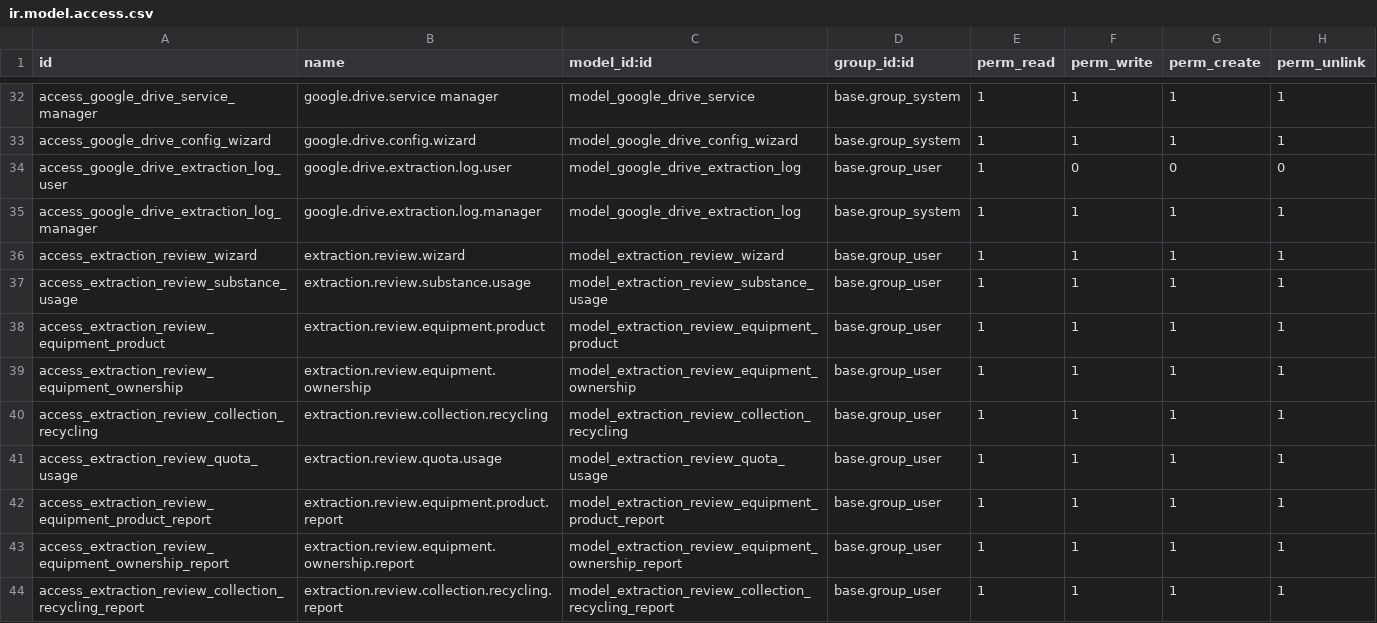
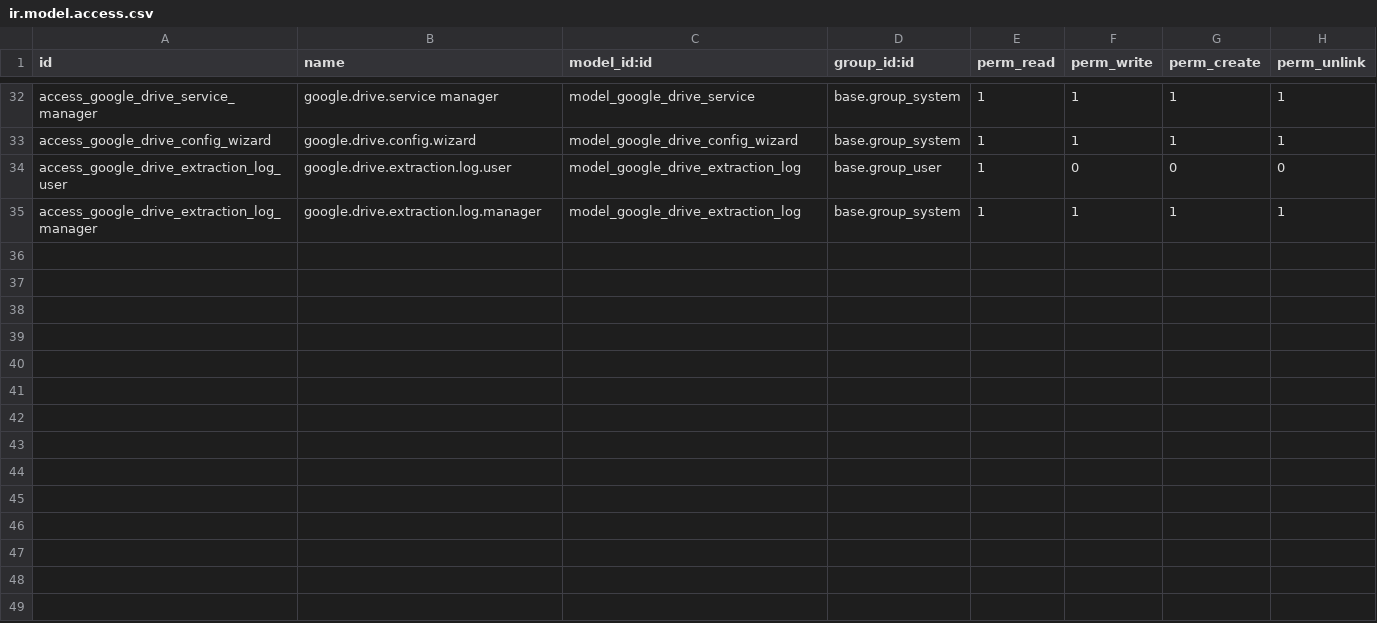
Before and after one commit to doanmn-robotia/robotia_document_extractor_addons, a CSV file: robotia_document_extractor/security/ir.model.access.csv, drawn as a sheet; only a part is shown, gaps mark what is left out.

Commit message:
[FIX] Review OCR

```diff
--- a/robotia_document_extractor/security/ir.model.access.csv
+++ b/robotia_document_extractor/security/ir.model.access.csv
@@ -35,10 +35 @@ access_google_drive_extraction_log_user,google.drive.extraction.log.user,model_g
 access_google_drive_extraction_log_manager,google.drive.extraction.log.manager,model_google_drive_extraction_log,base.group_system,1,1,1,1
-access_extraction_review_wizard,extraction.review.wizard,model_extraction_review_wizard,base.group_user,1,1,1,1
-access_extraction_review_substance_usage,extraction.review.substance.usage,model_extraction_review_substance_usage,base.group_user,1,1,1,1
-access_extraction_review_equipment_product,extraction.review.equipment.product,model_extraction_review_equipment_product,base.group_user,1,1,1,1
-access_extraction_review_equipment_ownership,extraction.review.equipment.ownership,model_extraction_review_equipment_ownership,base.group_user,1,1,1,1
-access_extraction_review_collection_recycling,extraction.review.collection.recycling,model_extraction_review_collection_recycling,base.group_user,1,1,1,1
-access_extraction_review_quota_usage,extraction.review.quota.usage,model_extraction_review_quota_usage,base.group_user,1,1,1,1
-access_extraction_review_equipment_product_report,extraction.review.equipment.product.report,model_extraction_review_equipment_product_report,base.group_user,1,1,1,1
-access_extraction_review_equipment_ownership_report,extraction.review.equipment.ownership.report,model_extraction_review_equipment_ownership_report,base.group_user,1,1,1,1
-access_extraction_review_collection_recycling_report,extraction.review.collection.recycling.report,model_extraction_review_collection_recycling_report,base.group_user,1,1,1,1
```
Also changed, not shown: 18 other files.
